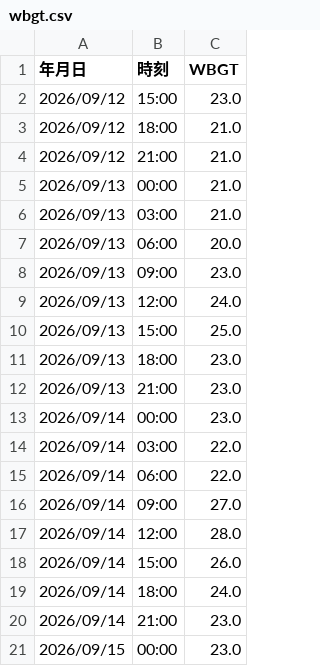
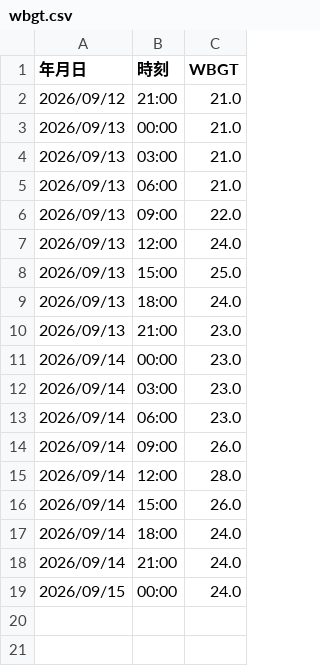
Before and after one commit to maeda0404/wbgt-signage, a CSV file: wbgt.csv, drawn as a sheet.

```diff
--- a/wbgt.csv
+++ b/wbgt.csv
@@ -1,4 +1,2 @@
 年月日,時刻,WBGT
-2026/09/12,15:00,23.0
-2026/09/12,18:00,21.0
 2026/09/12,21:00,21.0
@@ -6,12 +4,12 @@
 2026/09/13,03:00,21.0
-2026/09/13,06:00,20.0
-2026/09/13,09:00,23.0
+2026/09/13,06:00,21.0
+2026/09/13,09:00,22.0
 2026/09/13,12:00,24.0
 2026/09/13,15:00,25.0
-2026/09/13,18:00,23.0
+2026/09/13,18:00,24.0
 2026/09/13,21:00,23.0
 2026/09/14,00:00,23.0
-2026/09/14,03:00,22.0
-2026/09/14,06:00,22.0
-2026/09/14,09:00,27.0
+2026/09/14,03:00,23.0
+2026/09/14,06:00,23.0
+2026/09/14,09:00,26.0
 2026/09/14,12:00,28.0
@@ -19,3 +17,3 @@
 2026/09/14,18:00,24.0
-2026/09/14,21:00,23.0
-2026/09/15,00:00,23.0
+2026/09/14,21:00,24.0
+2026/09/15,00:00,24.0
```
